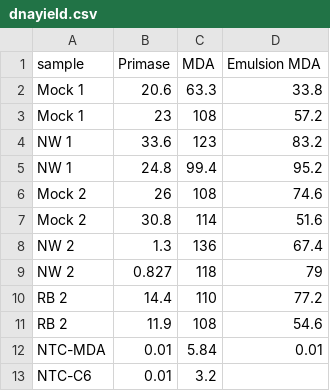
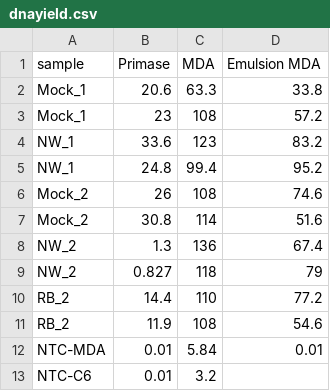
Before and after one commit to MeloOspino/Small-scripts, a CSV file: dataframes/dnayield.csv, drawn as a sheet.

Commit message:
Update dnayield.csv

```diff
--- a/dataframes/dnayield.csv
+++ b/dataframes/dnayield.csv
@@ -1,12 +1,12 @@
 sample,Primase,MDA,Emulsion MDA
-Mock 1,20.6,63.3,33.8
-Mock 1,23,108,57.2
-NW 1,33.6,123,83.2
-NW 1,24.8,99.4,95.2
-Mock 2,26,108,74.6
-Mock 2,30.8,114,51.6
-NW 2,1.3,136,67.4
-NW 2 ,0.827,118,79
-RB 2,14.4,110,77.2
-RB 2,11.9,108,54.6
+Mock_1,20.6,63.3,33.8
+Mock_1,23,108,57.2
+NW_1,33.6,123,83.2
+NW_1,24.8,99.4,95.2
+Mock_2,26,108,74.6
+Mock_2,30.8,114,51.6
+NW_2,1.3,136,67.4
+NW_2,0.827,118,79
+RB_2,14.4,110,77.2
+RB_2,11.9,108,54.6
 NTC-MDA,0.01,5.84,0.01
```
